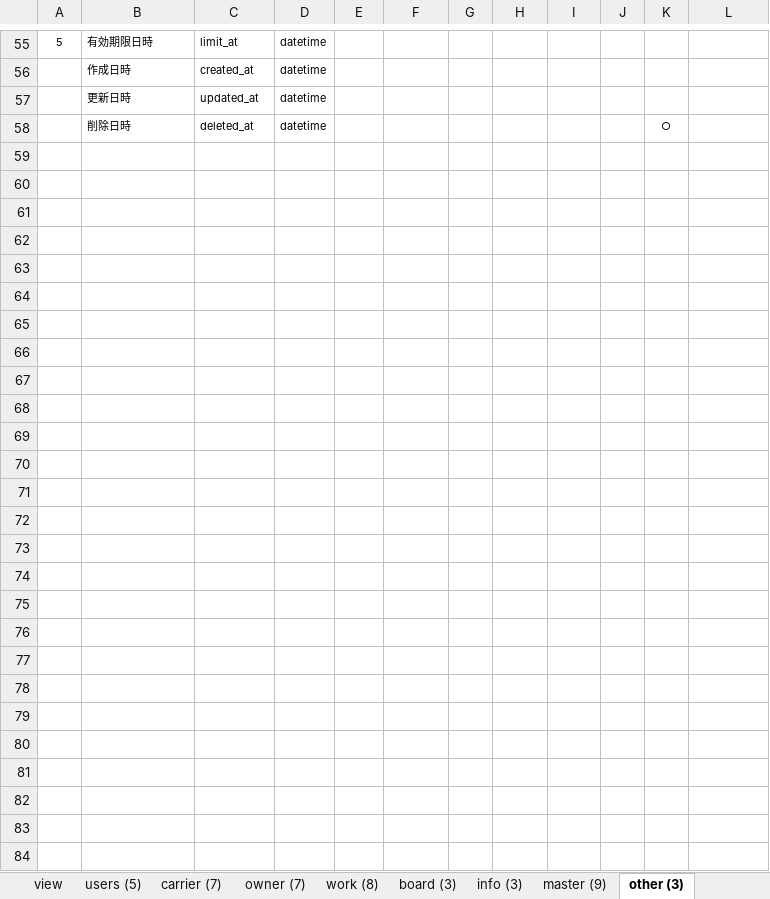
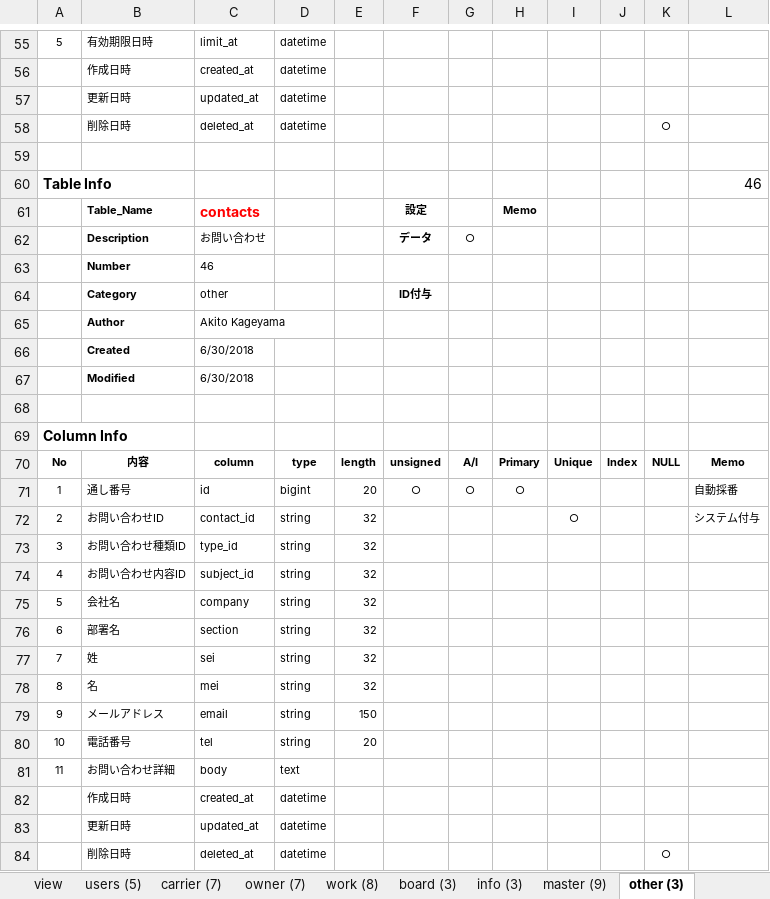
Before and after one commit to Akito-K/www.transporter.fun, an Excel workbook: root/datas/ER.xlsx, sheet other (3), drawn as a sheet; only a part is shown, gaps mark what is left out; values as stored, in another font and other column widths than the file's, no borders; conditional formats not drawn; the diff names each change by its address in the sheet, - before the commit and + after, or states it on an @@ line.

```diff
--- a/root/datas/ER.xlsx (sheet other (3))
+++ b/root/datas/ER.xlsx (sheet other (3))
+row 59: (empty)
+row 60: Table Info |  |  |  |  |  |  |  |  |  |  | 46
+row 61:  | Table_Name | contacts |  |  | 設定 |  | Memo
+row 62:  | Description | お問い合わせ |  |  | データ | ○
+row 63:  | Number | 46
+row 64:  | Category | other |  |  | ID付与
+row 65:  | Author | Akito Kageyama
+row 66:  | Created | 6/30/2018
+row 67:  | Modified | 6/30/2018
+row 68: (empty)
+row 69: Column Info
+row 70: No | 内容 | column | type | length | unsigned | A/I | Primary | Unique | Index | NULL | Memo
+row 71: 1 | 通し番号 | id | bigint | 20 | ○ | ○ | ○ |  |  |  | 自動採番
+row 72: 2 | お問い合わせID | contact_id | string | 32 |  |  |  | ○ |  |  | システム付与
+row 73: 3 | お問い合わせ種類ID | type_id | string | 32
+row 74: 4 | お問い合わせ内容ID | subject_id | string | 32
+row 75: 5 | 会社名 | company | string | 32
+row 76: 6 | 部署名 | section | string | 32
+row 77: 7 | 姓 | sei | string | 32
+row 78: 8 | 名 | mei | string | 32
+row 79: 9 | メールアドレス | email | string | 150
+row 80: 10 | 電話番号 | tel | string | 20
+row 81: 11 | お問い合わせ詳細 | body | text
+row 82:  | 作成日時 | created_at | datetime
+row 83:  | 更新日時 | updated_at | datetime
+row 84:  | 削除日時 | deleted_at | datetime |  |  |  |  |  |  | ○
```
Also changed, not shown: sheet view, sheet 表紙, sheet owner (7), charts or pictures, root/datas/routes.php.xlsx, 53 other files.
